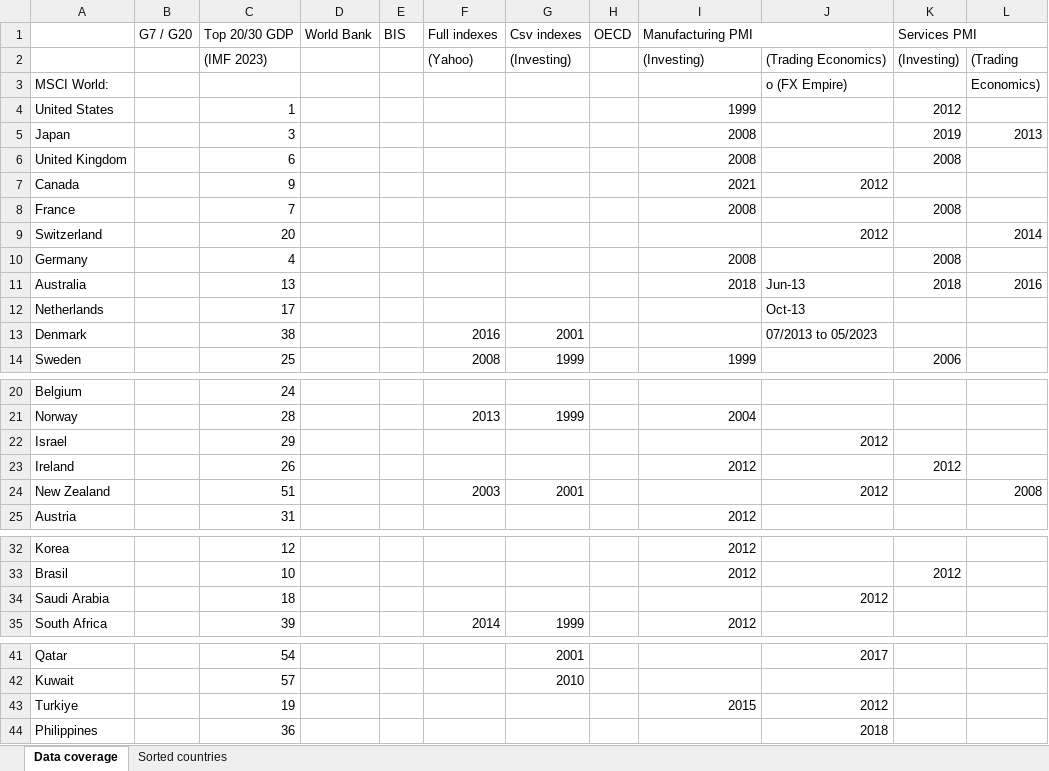
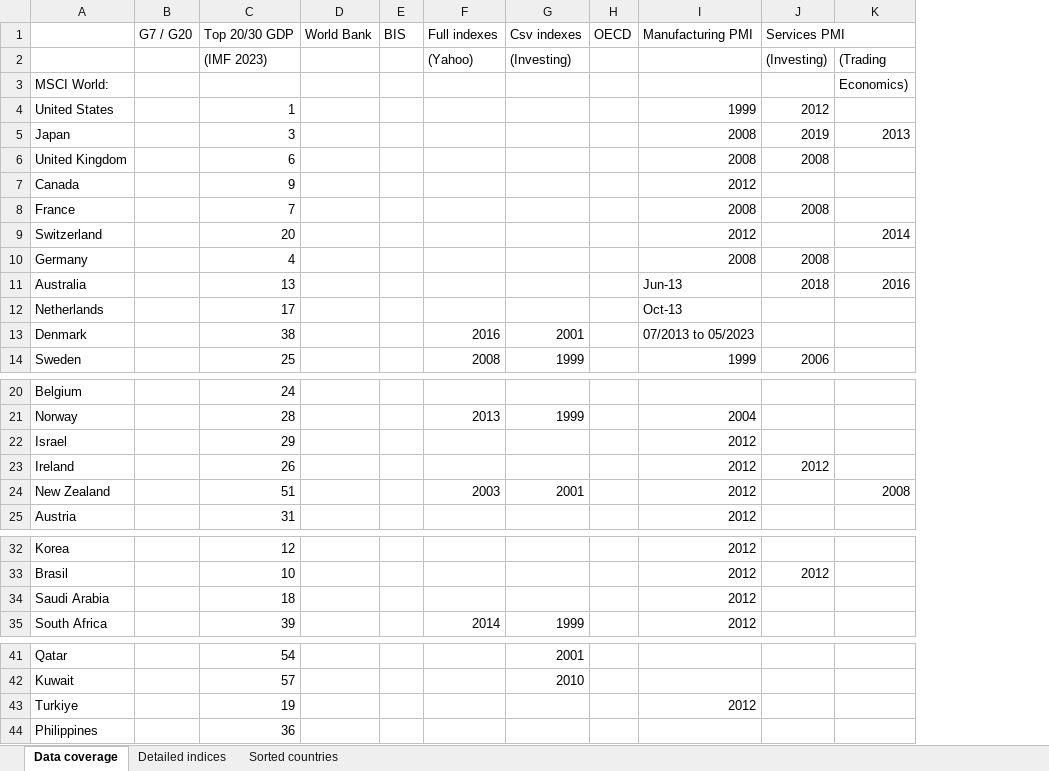
Before and after one commit to lharazin/TFM, an Excel workbook: Data/Data Sources Coverage_ACWI.xlsx, sheet Data coverage, drawn as a sheet; only a part is shown, gaps mark what is left out; values as stored, in another font and other column widths than the file's, no cell formats; the diff covers the shown part only; the diff names each change by its address in the sheet, - before the commit and + after, or states it on an @@ line.

Commit message:
added all manufacturing PMI to Sep 23

```diff
--- a/Data/Data Sources Coverage_ACWI.xlsx (sheet Data coverage)
+++ b/Data/Data Sources Coverage_ACWI.xlsx (sheet Data coverage)
+sheet tab: Detailed indices
-column J, rows 2-13: (Trading Economics) | o (FX Empire) |  |  |  | 2012 |  | 2012 |  | Jun-13 | Oct-13 | 07/2013 to 05/2023; rows 22-24: 2012 |  | 2012; row 34: 2012; rows 41-44: 2017 |  | 2012 | 2018
-I1:J1 merged
-I2 (Manufacturing PMI): (Investing)
+I2 (Manufacturing PMI): (empty)
-I7 (Manufacturing PMI): 2021
+I7 (Manufacturing PMI): 2012
-I9 (Manufacturing PMI): (empty)
+I9 (Manufacturing PMI): 2012
-I11 (Manufacturing PMI): 2018
+I11 (Manufacturing PMI): Jun-13
-I12 (Manufacturing PMI): (empty)
+I12 (Manufacturing PMI): Oct-13
-I13 (Manufacturing PMI): (empty)
+I13 (Manufacturing PMI): 07/2013 to 05/2023
-I22 (Manufacturing PMI): (empty)
+I22 (Manufacturing PMI): 2012
-I24 (Manufacturing PMI): (empty)
+I24 (Manufacturing PMI): 2012
-I34 (Manufacturing PMI): (empty)
+I34 (Manufacturing PMI): 2012
-I43 (Manufacturing PMI): 2015
+I43 (Manufacturing PMI): 2012
```
Also changed, not shown: 1 edited cell and merged cells elsewhere in this sheet, cell formats, 4 other files.
